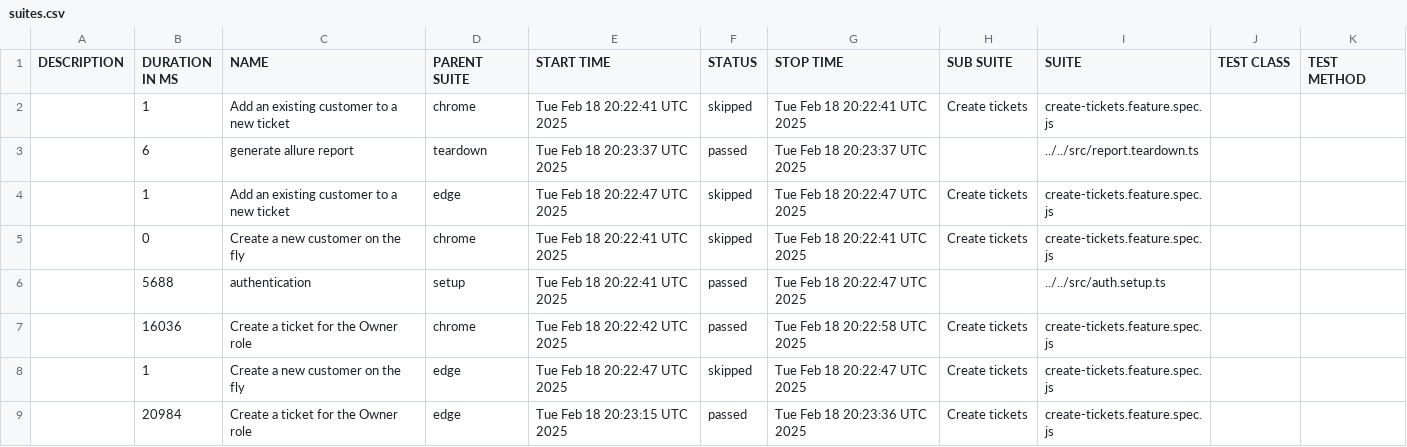
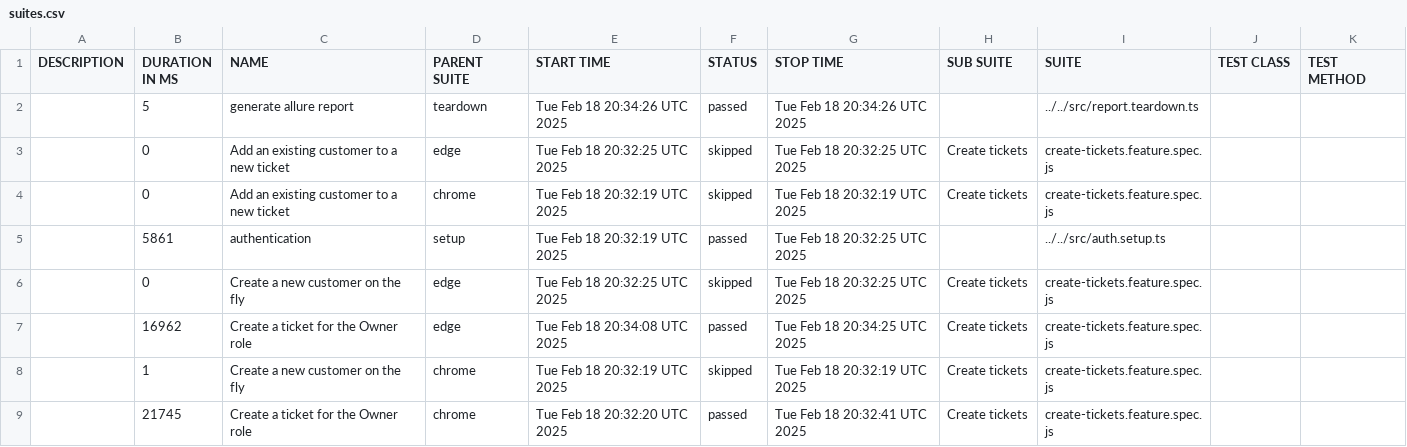
Before and after one commit to thuyen2908/report-pos-web, a CSV file: data/suites.csv, drawn as a sheet.

```diff
--- a/data/suites.csv
+++ b/data/suites.csv
@@ -1,9 +1,9 @@
 "DESCRIPTION","DURATION IN MS","NAME","PARENT SUITE","START TIME","STATUS","STOP TIME","SUB SUITE","SUITE","TEST CLASS","TEST METHOD"
-"","1","Add an existing customer to a new ticket","chrome","Tue Feb 18 20:22:41 UTC 2025","skipped","Tue Feb 18 20:22:41 UTC 2025","Create tickets","create-tickets.feature.spec.js","",""
-"","6","generate allure report","teardown","Tue Feb 18 20:23:37 UTC 2025","passed","Tue Feb 18 20:23:37 UTC 2025","","../../src/report.teardown.ts","",""
-"","1","Add an existing customer to a new ticket","edge","Tue Feb 18 20:22:47 UTC 2025","skipped","Tue Feb 18 20:22:47 UTC 2025","Create tickets","create-tickets.feature.spec.js","",""
-"","0","Create a new customer on the fly","chrome","Tue Feb 18 20:22:41 UTC 2025","skipped","Tue Feb 18 20:22:41 UTC 2025","Create tickets","create-tickets.feature.spec.js","",""
-"","5688","authentication","setup","Tue Feb 18 20:22:41 UTC 2025","passed","Tue Feb 18 20:22:47 UTC 2025","","../../src/auth.setup.ts","",""
-"","16036","Create a ticket for the Owner role","chrome","Tue Feb 18 20:22:42 UTC 2025","passed","Tue Feb 18 20:22:58 UTC 2025","Create tickets","create-tickets.feature.spec.js","",""
-"","1","Create a new customer on the fly","edge","Tue Feb 18 20:22:47 UTC 2025","skipped","Tue Feb 18 20:22:47 UTC 2025","Create tickets","create-tickets.feature.spec.js","",""
-"","20984","Create a ticket for the Owner role","edge","Tue Feb 18 20:23:15 UTC 2025","passed","Tue Feb 18 20:23:36 UTC 2025","Create tickets","create-tickets.feature.spec.js","",""
+"","5","generate allure report","teardown","Tue Feb 18 20:34:26 UTC 2025","passed","Tue Feb 18 20:34:26 UTC 2025","","../../src/report.teardown.ts","",""
+"","0","Add an existing customer to a new ticket","edge","Tue Feb 18 20:32:25 UTC 2025","skipped","Tue Feb 18 20:32:25 UTC 2025","Create tickets","create-tickets.feature.spec.js","",""
+"","0","Add an existing customer to a new ticket","chrome","Tue Feb 18 20:32:19 UTC 2025","skipped","Tue Feb 18 20:32:19 UTC 2025","Create tickets","create-tickets.feature.spec.js","",""
+"","5861","authentication","setup","Tue Feb 18 20:32:19 UTC 2025","passed","Tue Feb 18 20:32:25 UTC 2025","","../../src/auth.setup.ts","",""
+"","0","Create a new customer on the fly","edge","Tue Feb 18 20:32:25 UTC 2025","skipped","Tue Feb 18 20:32:25 UTC 2025","Create tickets","create-tickets.feature.spec.js","",""
+"","16962","Create a ticket for the Owner role","edge","Tue Feb 18 20:34:08 UTC 2025","passed","Tue Feb 18 20:34:25 UTC 2025","Create tickets","create-tickets.feature.spec.js","",""
+"","1","Create a new customer on the fly","chrome","Tue Feb 18 20:32:19 UTC 2025","skipped","Tue Feb 18 20:32:19 UTC 2025","Create tickets","create-tickets.feature.spec.js","",""
+"","21745","Create a ticket for the Owner role","chrome","Tue Feb 18 20:32:20 UTC 2025","passed","Tue Feb 18 20:32:41 UTC 2025","Create tickets","create-tickets.feature.spec.js","",""
```
Also changed, not shown: 46 other files.
